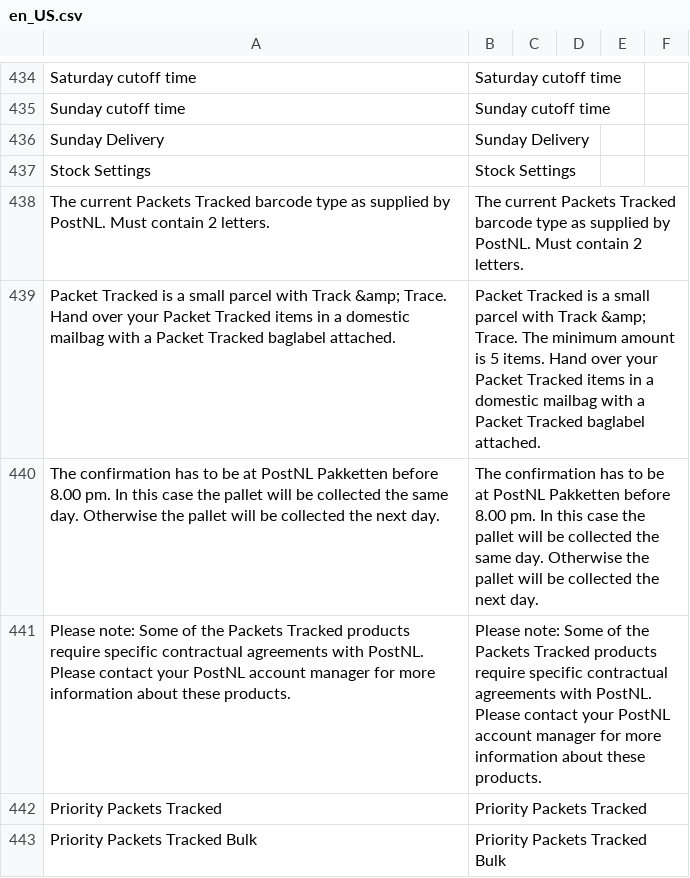
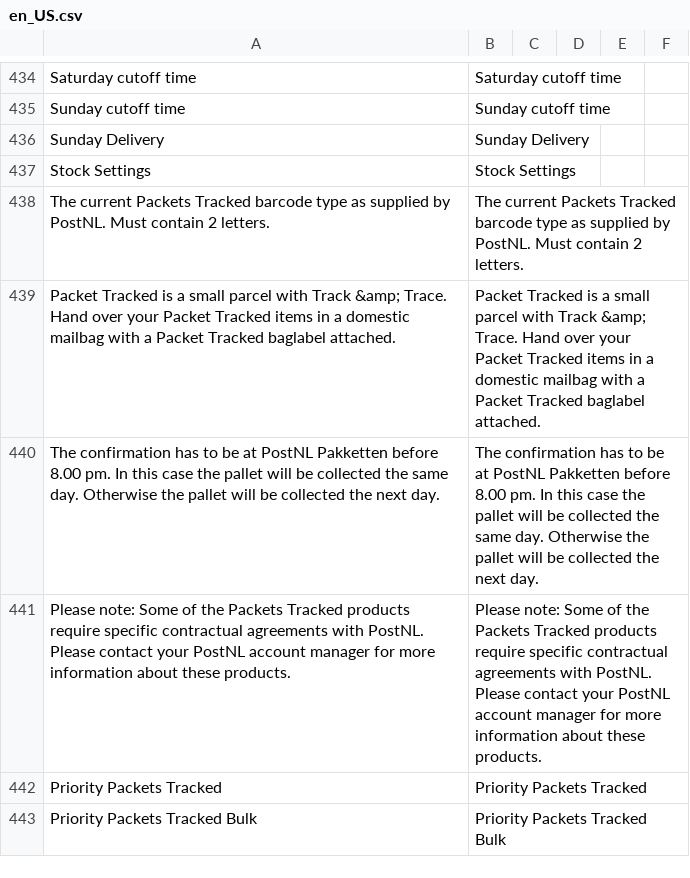
Before and after one commit to postnl/postnl-magento2, a CSV file: i18n/en_US.csv, drawn as a sheet; only a part is shown, gaps mark what is left out; the diff names each change by its address in the sheet, - before the commit and + after, or states it on an @@ line.

Commit message:
POSTNLM2-860 - Removed 'minimum amount is 5 items' from packet tracket notice

```diff
--- a/i18n/en_US.csv
+++ b/i18n/en_US.csv
-B439: …&amp; Trace. The minimum amount is 5 items. Hand over…
+B439: …&amp; Trace. Hand over…
```
Also changed, not shown: 1 other file.
